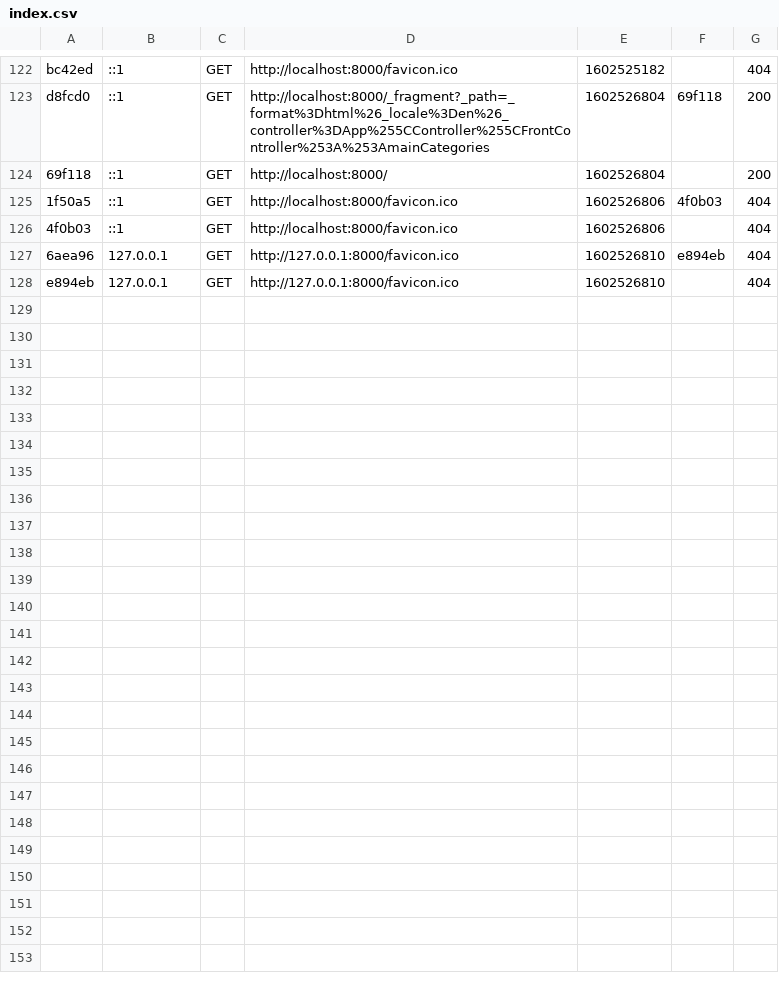
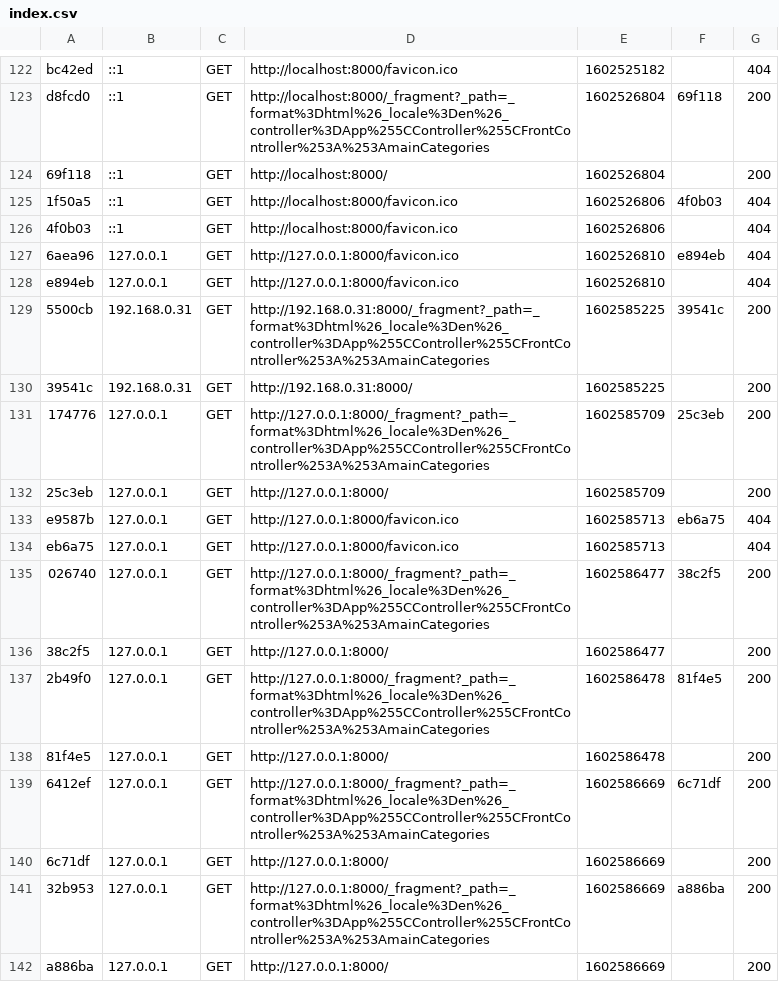
Before and after one commit to adrianstawarz98/Video-Sharing-Platform, a CSV file: var/cache/dev/profiler/index.csv, drawn as a sheet; only a part is shown, gaps mark what is left out.

```diff
--- a/var/cache/dev/profiler/index.csv
+++ b/var/cache/dev/profiler/index.csv
@@ -128 +128,15 @@ d8fcd0,::1,GET,http://localhost:8000/_fragment?_path=_format%3Dhtml%26_locale%3D
 e894eb,127.0.0.1,GET,http://127.0.0.1:8000/favicon.ico,1602526810,,404
+5500cb,192.168.0.31,GET,http://192.168.0.31:8000/_fragment?_path=_format%3Dhtml%26_locale%3Den%26_controller%3DApp%255CController%255CFrontController%253A%253AmainCategories,1602585225,39541c,200
+39541c,192.168.0.31,GET,http://192.168.0.31:8000/,1602585225,,200
+174776,127.0.0.1,GET,http://127.0.0.1:8000/_fragment?_path=_format%3Dhtml%26_locale%3Den%26_controller%3DApp%255CController%255CFrontController%253A%253AmainCategories,1602585709,25c3eb,200
+25c3eb,127.0.0.1,GET,http://127.0.0.1:8000/,1602585709,,200
+e9587b,127.0.0.1,GET,http://127.0.0.1:8000/favicon.ico,1602585713,eb6a75,404
+eb6a75,127.0.0.1,GET,http://127.0.0.1:8000/favicon.ico,1602585713,,404
+026740,127.0.0.1,GET,http://127.0.0.1:8000/_fragment?_path=_format%3Dhtml%26_locale%3Den%26_controller%3DApp%255CController%255CFrontController%253A%253AmainCategories,1602586477,38c2f5,200
+38c2f5,127.0.0.1,GET,http://127.0.0.1:8000/,1602586477,,200
+2b49f0,127.0.0.1,GET,http://127.0.0.1:8000/_fragment?_path=_format%3Dhtml%26_locale%3Den%26_controller%3DApp%255CController%255CFrontController%253A%253AmainCategories,1602586478,81f4e5,200
+81f4e5,127.0.0.1,GET,http://127.0.0.1:8000/,1602586478,,200
+6412ef,127.0.0.1,GET,http://127.0.0.1:8000/_fragment?_path=_format%3Dhtml%26_locale%3Den%26_controller%3DApp%255CController%255CFrontController%253A%253AmainCategories,1602586669,6c71df,200
+6c71df,127.0.0.1,GET,http://127.0.0.1:8000/,1602586669,,200
+32b953,127.0.0.1,GET,http://127.0.0.1:8000/_fragment?_path=_format%3Dhtml%26_locale%3Den%26_controller%3DApp%255CController%255CFrontController%253A%253AmainCategories,1602586669,a886ba,200
+a886ba,127.0.0.1,GET,http://127.0.0.1:8000/,1602586669,,200
```
Also changed, not shown: 4 other files.
